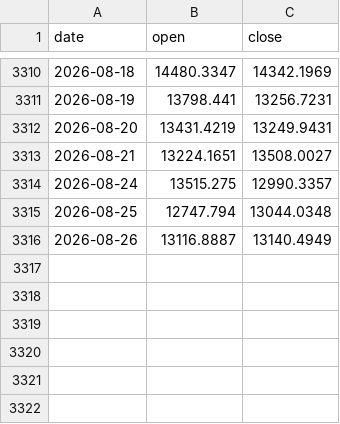
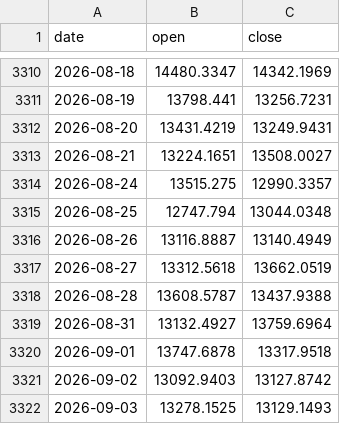
Before and after one commit to sxc2843989881/xuanjiPanda, a CSV file: signal_page_b4/data/index_480080.csv, drawn as a sheet; only a part is shown, gaps mark what is left out.

Commit message:
B4V4立项: L5锁满全程版(年化46.51%/Sharpe1.844), B4V3回归基线并冻结
版本管理:
- strategies/growth_value_rotation_b4v4/ 新建: B4V4 = B4V3 + L5超级牛市
  锁满全程(移除0.782减半与0.9提前解锁), 现行生产版本
- B4V3恢复基线默认(halve减半, 45.73%/1.806), 不再修改
- L5研究脚本(test_l5_*)与消融CSV归档至b4v4

官方引擎验证(b4v4/run_backtest.py):
  B4V4: 年化46.51% 回撤-24.24% Sharpe1.844 Calmar1.919

每日信号页同步:
- generate.py全面切换B4V4命名(标题/版本信息/策略卡片/footer/JSON)
- 新增l5_lock标记: 今日信号区分'L5牛市止损锁定'与'弱信号空仓'文案
- workflow更名B4V4; strategies/README与.ai/README补B4V3/B4V4条目

```diff
--- a/signal_page_b4/data/index_480080.csv
+++ b/signal_page_b4/data/index_480080.csv
@@ -3316 +3316,7 @@ date,open,close
 2026-08-26,13116.8887,13140.4949
+2026-08-27,13312.5618,13662.0519
+2026-08-28,13608.5787,13437.9388
+2026-08-31,13132.4927,13759.6964
+2026-09-01,13747.6878,13317.9518
+2026-09-02,13092.9403,13127.8742
+2026-09-03,13278.1525,13129.1493
```
Also changed, not shown: signal_page_b4/data/index_480081.csv, 14 other files.
